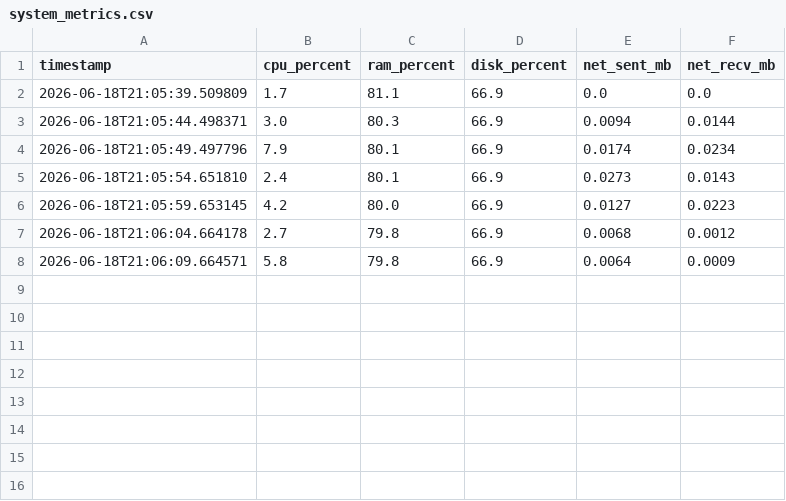
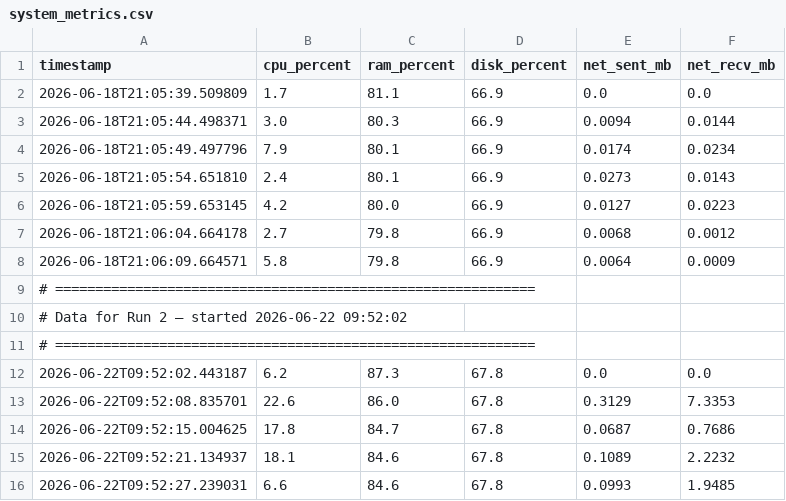
Before and after one commit to Aranya-dev-07/AI-cyber-security-and-system-health-monitor-v0.4, a CSV file: system_metrics.csv, drawn as a sheet; the diff names each change by its address in the sheet, - before the commit and + after, or states it on an @@ line.

```diff
--- a/system_metrics.csv
+++ b/system_metrics.csv
+row 9: # ============================================================
+row 10: # Data for Run 2 — started 2026-06-22 09:52:02
+row 11: # ============================================================
+row 12: 2026-06-22T09:52:02.443187 | 6.2 | 87.3 | 67.8 | 0.0 | 0.0
+row 13: 2026-06-22T09:52:08.835701 | 22.6 | 86.0 | 67.8 | 0.3129 | 7.3353
+row 14: 2026-06-22T09:52:15.004625 | 17.8 | 84.7 | 67.8 | 0.0687 | 0.7686
+row 15: 2026-06-22T09:52:21.134937 | 18.1 | 84.6 | 67.8 | 0.1089 | 2.2232
+row 16: 2026-06-22T09:52:27.239031 | 6.6 | 84.6 | 67.8 | 0.0993 | 1.9485
```
Also changed, not shown: system_processes.csv, 3 other files.
